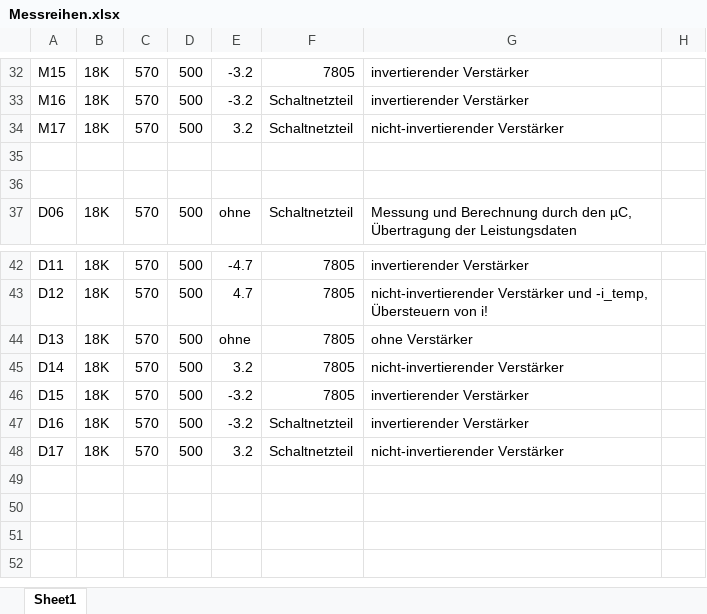
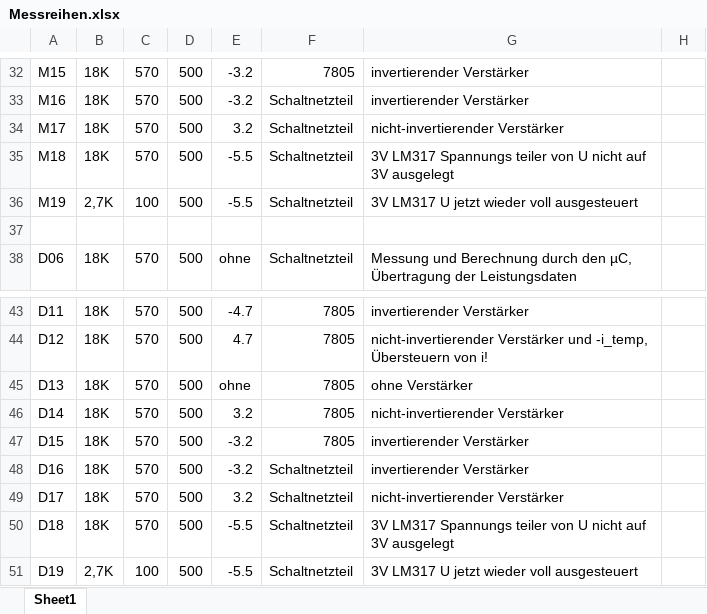
Before and after one commit to Strice91/BA-Programm, an Excel workbook: Matlab/Messreihen.xlsx, sheet Sheet1, drawn as a sheet; only a part is shown, gaps mark what is left out; values as stored, in another font and other column widths than the file's, no borders; the diff names each change by its address in the sheet, - before the commit and + after, or states it on an @@ line.

Commit message:
programm anpassungen in Matlab, neue Messreihen

```diff
--- a/Matlab/Messreihen.xlsx (sheet Sheet1)
+++ b/Matlab/Messreihen.xlsx (sheet Sheet1)
-row 35: (empty)
+row 35: M18 | 18K | 570 | 500 | -5.5 | Schaltnetzteil | 3V LM317 Spannungs teiler von U nicht auf 3V ausgelegt
+row 36: M19 | 2,7K | 100 | 500 | -5.5 | Schaltnetzteil | 3V LM317 U jetzt wieder voll ausgesteuert
+row 50: D18 | 18K | 570 | 500 | -5.5 | Schaltnetzteil | 3V LM317 Spannungs teiler von U nicht auf 3V ausgelegt
+row 51: D19 | 2,7K | 100 | 500 | -5.5 | Schaltnetzteil | 3V LM317 U jetzt wieder voll ausgesteuert
```
Also changed, not shown: 11 other files.
